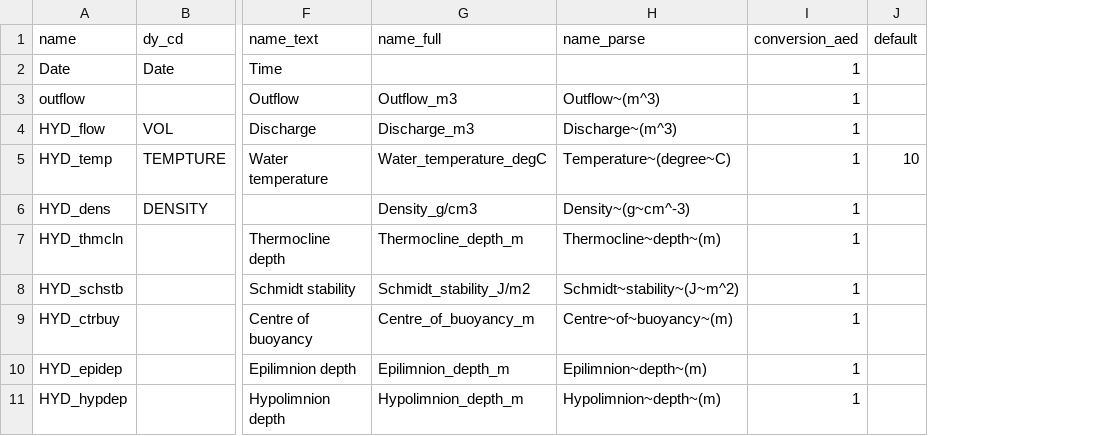
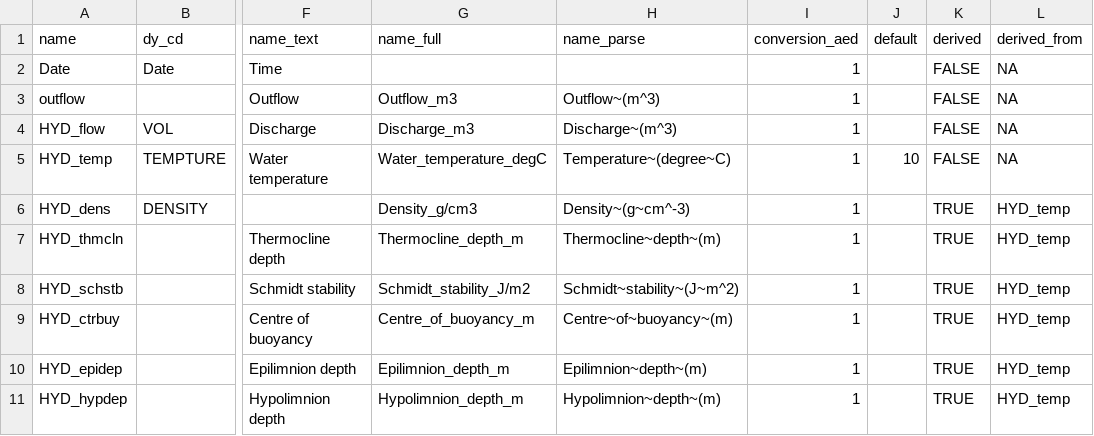
Before and after one commit to limnotrack/AEME, a CSV file: data-raw/key_naming.csv, drawn as a sheet; only a part is shown, gaps mark what is left out; the diff names each change by its address in the sheet, - before the commit and + after, or states it on an @@ line.

Commit message:
Added derived columns to key_naming file

```diff
--- a/data-raw/key_naming.csv
+++ b/data-raw/key_naming.csv
+column K (derived), rows 2-11: FALSE | FALSE | FALSE | FALSE | TRUE | TRUE | TRUE | TRUE | TRUE | TRUE
+column L (derived_from), rows 2-11: NA | NA | NA | NA | HYD_temp | HYD_temp | HYD_temp | HYD_temp | HYD_temp | HYD_temp
```
Also changed, not shown: 3 other files.
